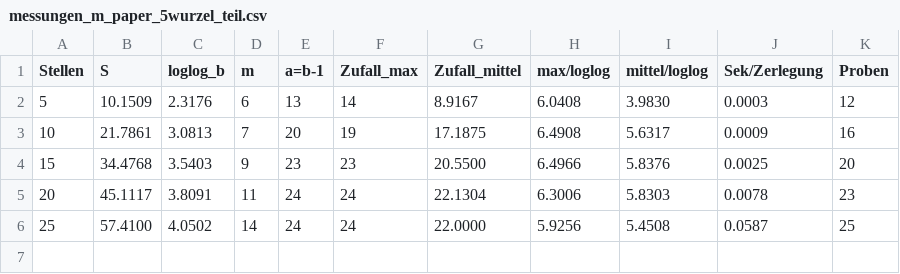
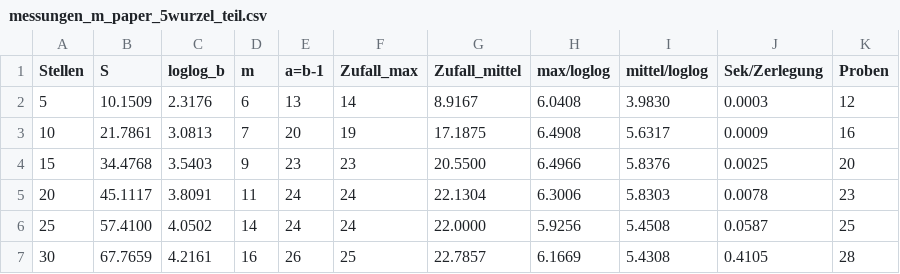
Before and after one commit to dsmic/Stammbruch_neue_Erkenntnisse, a CSV file: messungen_m_paper_5wurzel_teil.csv, drawn as a sheet; the diff names each change by its address in the sheet, - before the commit and + after, or states it on an @@ line.

```diff
--- a/messungen_m_paper_5wurzel_teil.csv
+++ b/messungen_m_paper_5wurzel_teil.csv
+row 7: 30 | 67.7659 | 4.2161 | 16 | 26 | 25 | 22.7857 | 6.1669 | 5.4308 | 0.4105 | 28
```
Also changed, not shown: 1 other file.
